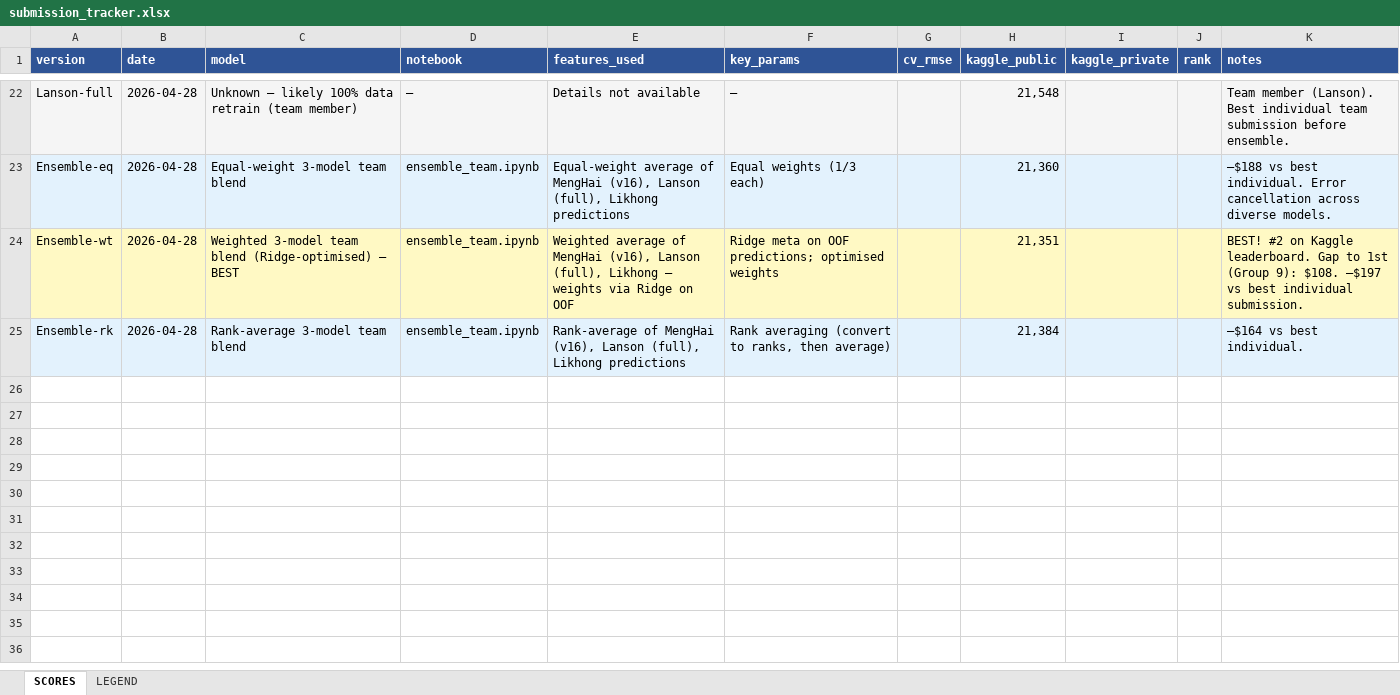
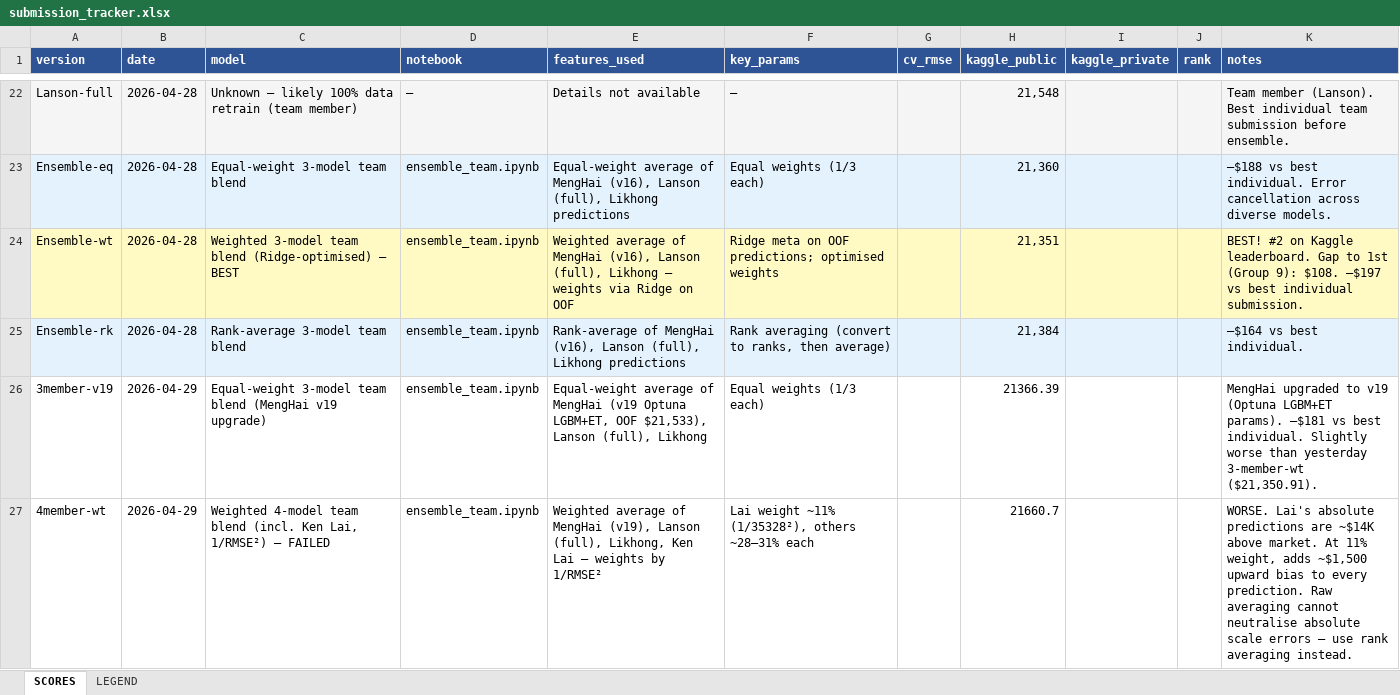
Before and after one commit to tehmenghai/regression-challenge-hdb-price, an Excel workbook: outputs/submission_tracker.xlsx, sheet SCORES, drawn as a sheet; only a part is shown, gaps mark what is left out; values as stored, in another font and other column widths than the file's, no borders; the diff covers the shown part only; the diff names each change by its address in the sheet, - before the commit and + after, or states it on an @@ line.

```diff
--- a/outputs/submission_tracker.xlsx (sheet SCORES)
+++ b/outputs/submission_tracker.xlsx (sheet SCORES)
+row 26: 3member-v19 | 2026-04-29 | Equal-weight 3-model team blend (MengHai v19 upgrade) | ensemble_team.ipynb | Equal-weight average of MengHai (v19 Optuna LGBM+ET, OOF $21,533), Lanson (full), Likhong | Equal weights (1/3 each) |  | 21366.39 |  |  | MengHai upgraded to v19 (Optuna LGBM+ET params). –$181 vs best individual. Slightly worse than yesterday 3-member-wt ($21,350.91).
+row 27: 4member-wt | 2026-04-29 | Weighted 4-model team blend (incl. Ken Lai, 1/RMSE²) — FAILED | ensemble_team.ipynb | Weighted average of MengHai (v19), Lanson (full), Likhong, Ken Lai — weights by 1/RMSE² | Lai weight ~11% (1/35328²), others ~28–31% each |  | 21660.7 |  |  | WORSE. Lai's absolute predictions are ~$14K above market. At 11% weight, adds ~$1,500 upward bias to every prediction. Raw averaging cannot neutralise absolute scale errors — use rank averaging instead.
```
Also changed, not shown: 3 added rows elsewhere in this sheet, 22 other files.
